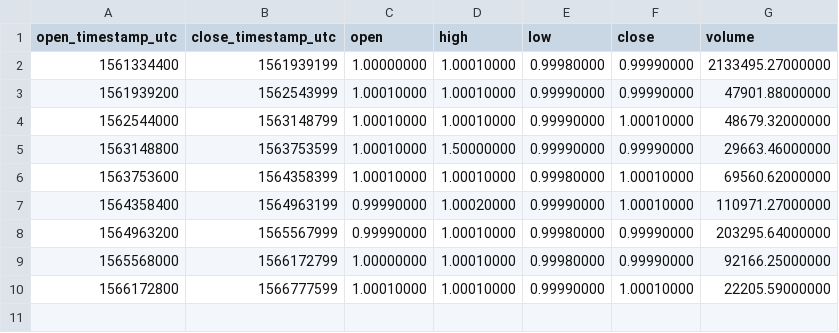
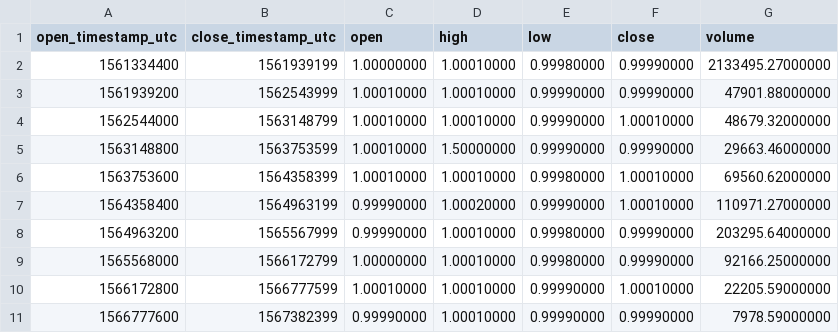
Before and after one commit to cryptobigbro/binance-USDSBUSDS, a CSV file: binance-USDSBUSDS-1w.csv, drawn as a sheet.

```diff
--- a/binance-USDSBUSDS-1w.csv
+++ b/binance-USDSBUSDS-1w.csv
@@ -10 +10,2 @@ open_timestamp_utc,close_timestamp_utc,open,high,low,close,volume
 1566172800,1566777599,1.00010000,1.00010000,0.99990000,1.00010000,22205.59000000
+1566777600,1567382399,0.99990000,1.00010000,0.99990000,0.99990000,7978.59000000
```
Also changed, not shown: binance-USDSBUSDS-1d.csv, binance-USDSBUSDS-1h.csv.
